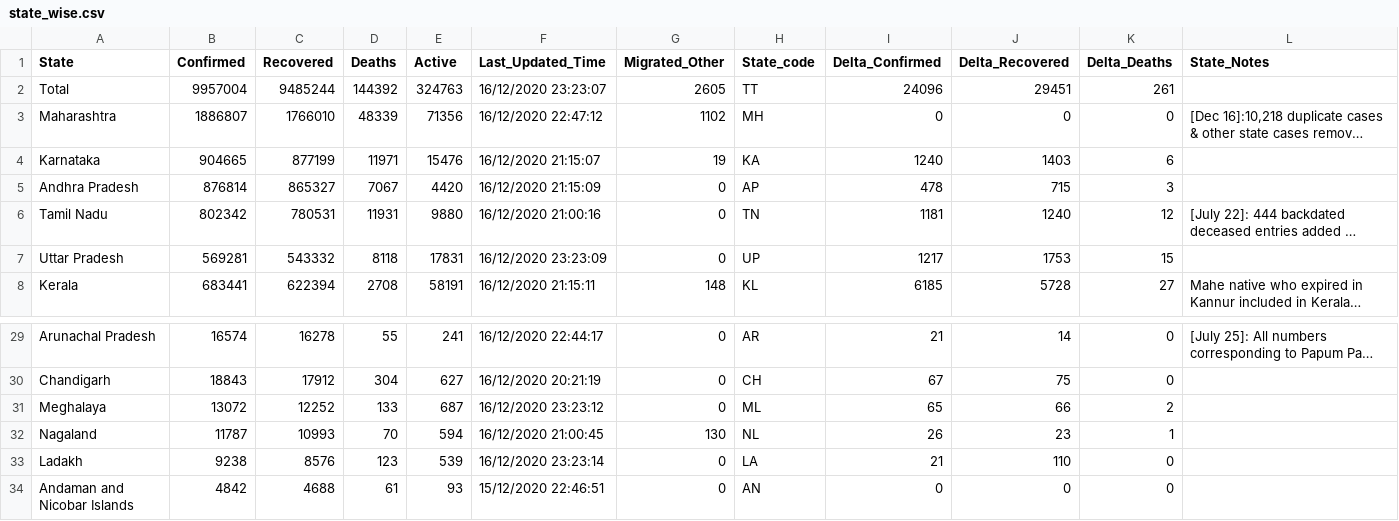
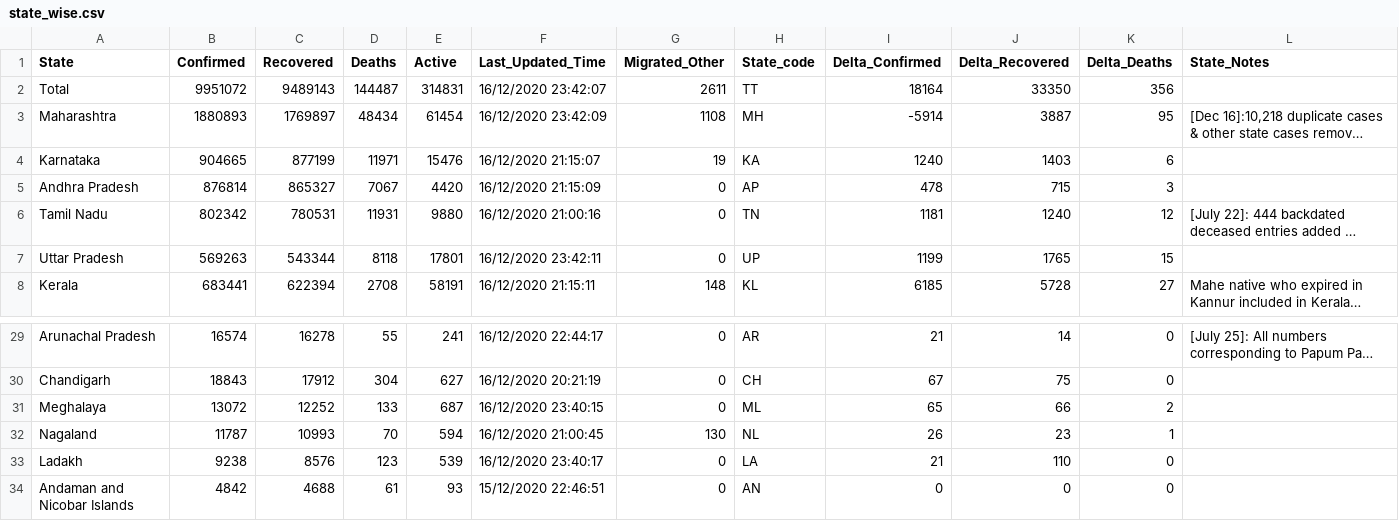
Before and after one commit to dvp-1/api, a CSV file: csv/latest/state_wise.csv, drawn as a sheet; only a part is shown, gaps mark what is left out; long unchanged cells end in …; the diff names each change by its address in the sheet, - before the commit and + after, or states it on an @@ line.

```diff
--- a/csv/latest/state_wise.csv
+++ b/csv/latest/state_wise.csv
-B2 (Confirmed): 9957004
+B2 (Confirmed): 9951072
-C2 (Recovered): 9485244
+C2 (Recovered): 9489143
-D2 (Deaths): 144392
+D2 (Deaths): 144487
-E2 (Active): 324763
+E2 (Active): 314831
-F2 (Last_Updated_Time): 16/12/2020 23:23:07
+F2 (Last_Updated_Time): 16/12/2020 23:42:07
-G2 (Migrated_Other): 2605
+G2 (Migrated_Other): 2611
-I2 (Delta_Confirmed): 24096
+I2 (Delta_Confirmed): 18164
-J2 (Delta_Recovered): 29451
+J2 (Delta_Recovered): 33350
-K2 (Delta_Deaths): 261
+K2 (Delta_Deaths): 356
-B3 (Confirmed): 1886807
+B3 (Confirmed): 1880893
-C3 (Recovered): 1766010
+C3 (Recovered): 1769897
-D3 (Deaths): 48339
+D3 (Deaths): 48434
-E3 (Active): 71356
+E3 (Active): 61454
-F3 (Last_Updated_Time): 16/12/2020 22:47:12
+F3 (Last_Updated_Time): 16/12/2020 23:42:09
-G3 (Migrated_Other): 1102
+G3 (Migrated_Other): 1108
-I3 (Delta_Confirmed): 0
+I3 (Delta_Confirmed): -5914
-J3 (Delta_Recovered): 0
+J3 (Delta_Recovered): 3887
-K3 (Delta_Deaths): 0
+K3 (Delta_Deaths): 95
-B7 (Confirmed): 569281
+B7 (Confirmed): 569263
-C7 (Recovered): 543332
+C7 (Recovered): 543344
-E7 (Active): 17831
+E7 (Active): 17801
-F7 (Last_Updated_Time): 16/12/2020 23:23:09
+F7 (Last_Updated_Time): 16/12/2020 23:42:11
-I7 (Delta_Confirmed): 1217
+I7 (Delta_Confirmed): 1199
-J7 (Delta_Recovered): 1753
+J7 (Delta_Recovered): 1765
-F31 (Last_Updated_Time): 16/12/2020 23:23:12
+F31 (Last_Updated_Time): 16/12/2020 23:40:15
-F33 (Last_Updated_Time): 16/12/2020 23:23:14
+F33 (Last_Updated_Time): 16/12/2020 23:40:17
```
Also changed, not shown: csv/latest/district_wise.csv, csv/latest/states.csv, 27 other files.
